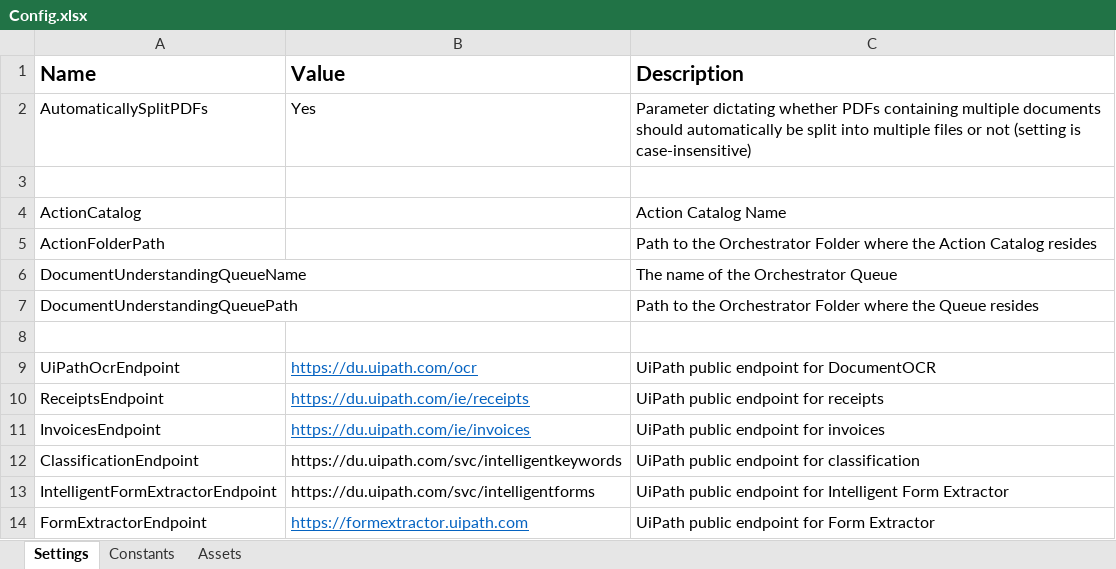
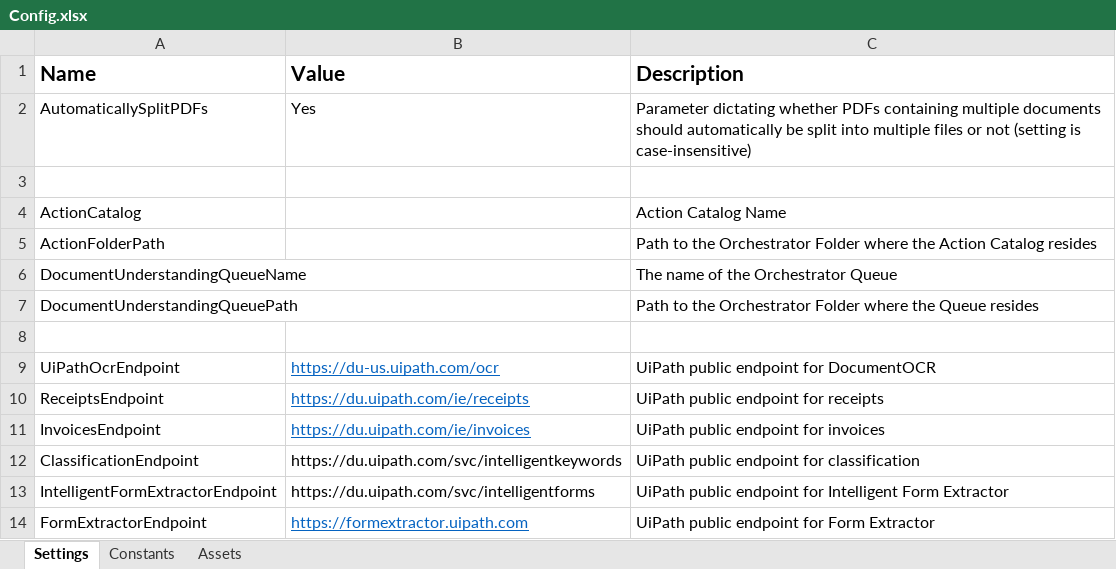
Before and after one commit to RayhanAnandhias/du-project-invoice, an Excel workbook: Data/Config.xlsx, sheet Settings, drawn as a sheet; values as stored, in another font and other column widths than the file's, no borders; the diff names each change by its address in the sheet, - before the commit and + after, or states it on an @@ line.

```diff
--- a/Data/Config.xlsx (sheet Settings)
+++ b/Data/Config.xlsx (sheet Settings)
-B9 (Value): https://du.uipath.com/ocr
+B9 (Value): https://du-us.uipath.com/ocr
```
Also changed, not shown: 2 other files.
